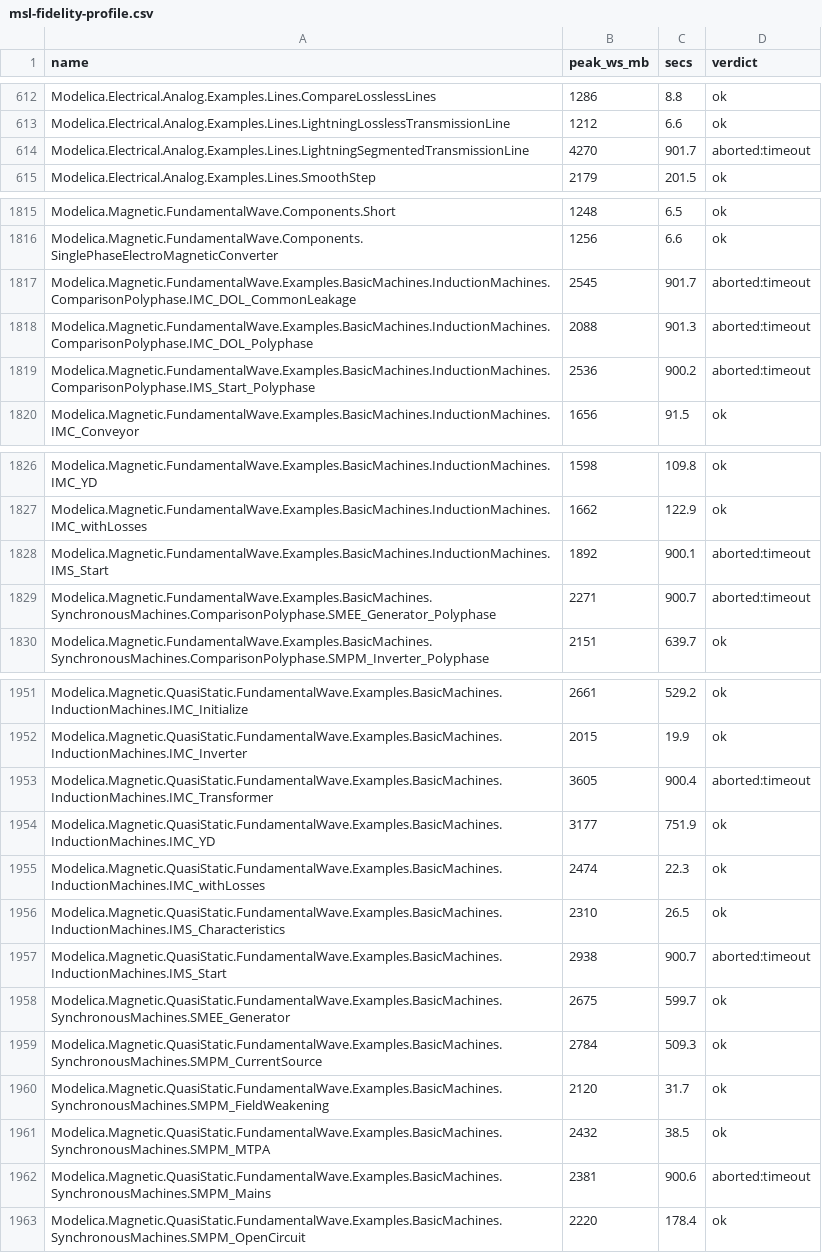
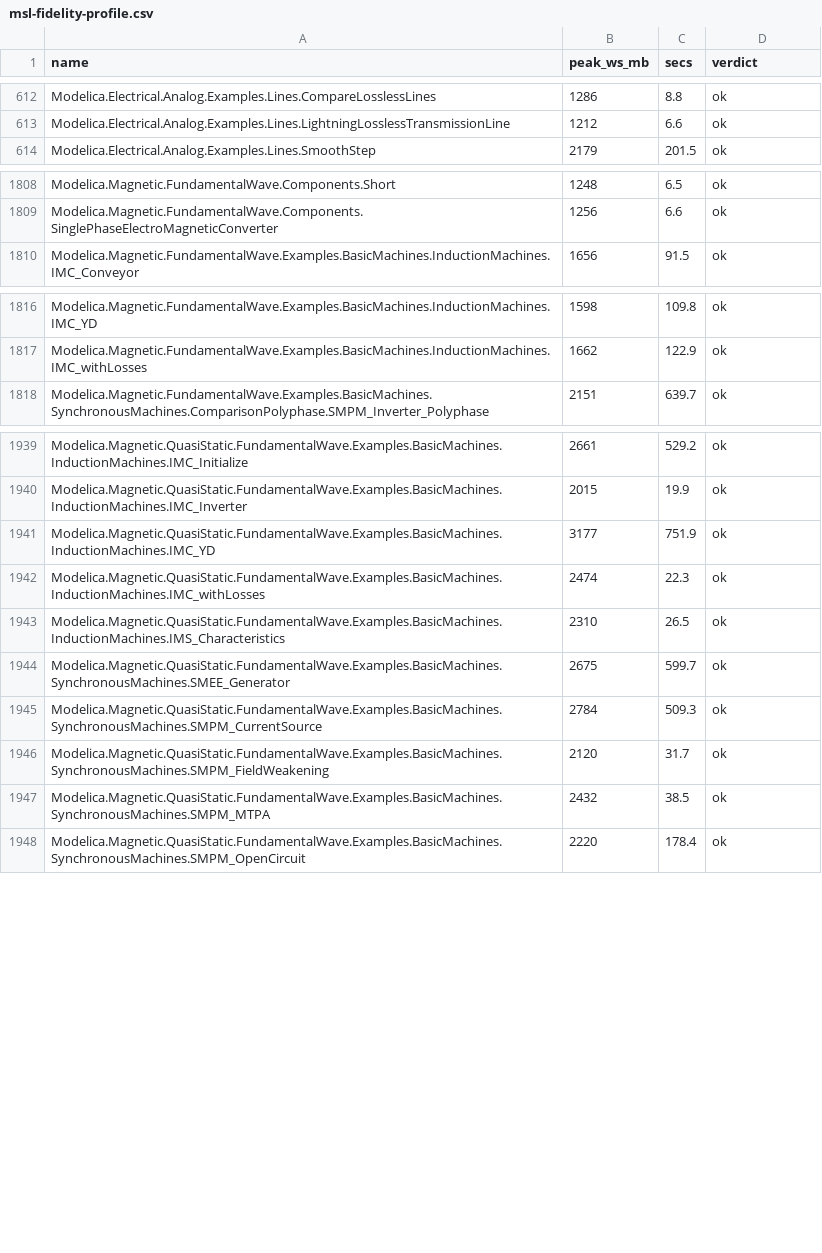
Before and after one commit to dougdew64/rumoca, a CSV file: hrw/docs/msl-fidelity-profile.csv, drawn as a sheet; only a part is shown, gaps mark what is left out; removed rows and columns are numbered as before the commit, all else as after; the diff covers the shown part only; the diff names each change by its address in the sheet, - before the commit and + after, or states it on an @@ line.

```diff
--- a/hrw/docs/msl-fidelity-profile.csv
+++ b/hrw/docs/msl-fidelity-profile.csv
-row 614: Modelica.Electrical.Analog.Examples.Lines.LightningSegmentedTransmissionLine | 4270 | 901.7 | aborted:timeout
-row 1817: Modelica.Magnetic.FundamentalWave.Examples.BasicMachines.InductionMachines.ComparisonPolyphase.IMC_DOL_CommonLeakage | 2545 | 901.7 | aborted:timeout
-row 1818: Modelica.Magnetic.FundamentalWave.Examples.BasicMachines.InductionMachines.ComparisonPolyphase.IMC_DOL_Polyphase | 2088 | 901.3 | aborted:timeout
-row 1819: Modelica.Magnetic.FundamentalWave.Examples.BasicMachines.InductionMachines.ComparisonPolyphase.IMS_Start_Polyphase | 2536 | 900.2 | aborted:timeout
-row 1828: Modelica.Magnetic.FundamentalWave.Examples.BasicMachines.InductionMachines.IMS_Start | 1892 | 900.1 | aborted:timeout
-row 1829: Modelica.Magnetic.FundamentalWave.Examples.BasicMachines.SynchronousMachines.ComparisonPolyphase.SMEE_Generator_Polyphase | 2271 | 900.7 | aborted:timeout
-row 1953: Modelica.Magnetic.QuasiStatic.FundamentalWave.Examples.BasicMachines.InductionMachines.IMC_Transformer | 3605 | 900.4 | aborted:timeout
-row 1957: Modelica.Magnetic.QuasiStatic.FundamentalWave.Examples.BasicMachines.InductionMachines.IMS_Start | 2938 | 900.7 | aborted:timeout
-row 1962: Modelica.Magnetic.QuasiStatic.FundamentalWave.Examples.BasicMachines.SynchronousMachines.SMPM_Mains | 2381 | 900.6 | aborted:timeout
```
Also changed, not shown: 16 added rows and 7 removed rows elsewhere in this file, hrw/docs/msl-fidelity-report.csv, 1 other file.
